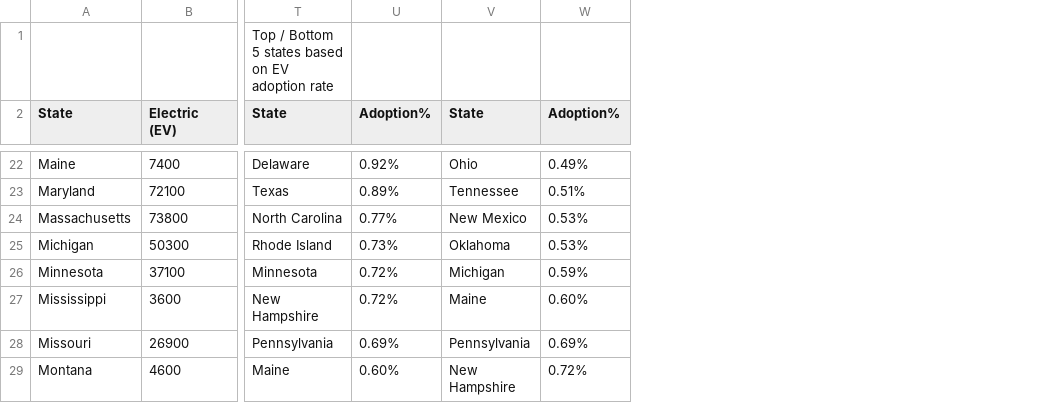
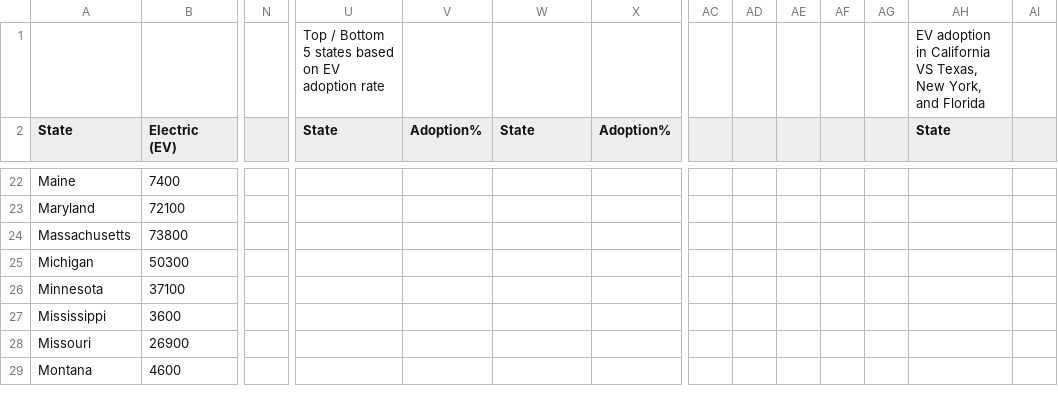
Before and after one commit to Alexandru-Valentin/US-EV-Market_Share_EDA, a CSV file: Excel/Result_verifications.csv, drawn as a sheet; only a part is shown, gaps mark what is left out; addresses are those after the commit; the diff covers the shown part only; the diff names each change by its address in the sheet, - before the commit and + after, or states it on an @@ line.

```diff
--- a/Excel/Result_verifications.csv
+++ b/Excel/Result_verifications.csv
+column N, empty
+column AC, empty
+column AD, empty
+column AE, empty
+column AF, empty
+column AG, empty
+column AH (State), row 1: EV adoption in California VS Texas, New York, and Florida
+column AI, empty
-U22 (State): Delaware
+U22 (State): (empty)
-V22 (Adoption%): 0.92%
+V22 (Adoption%): (empty)
-W22 (State): Ohio
+W22 (State): (empty)
-X22 (Adoption%): 0.49%
+X22 (Adoption%): (empty)
-U23 (State): Texas
+U23 (State): (empty)
-V23 (Adoption%): 0.89%
+V23 (Adoption%): (empty)
-W23 (State): Tennessee
+W23 (State): (empty)
-X23 (Adoption%): 0.51%
+X23 (Adoption%): (empty)
-U24 (State): North Carolina
+U24 (State): (empty)
-V24 (Adoption%): 0.77%
+V24 (Adoption%): (empty)
-W24 (State): New Mexico
+W24 (State): (empty)
-X24:X25 (Adoption%): 0.53%
+X24:X25 (Adoption%): (empty)
-U25 (State): Rhode Island
+U25 (State): (empty)
-V25 (Adoption%): 0.73%
+V25 (Adoption%): (empty)
-W25 (State): Oklahoma
+W25 (State): (empty)
-U26 (State): Minnesota
+U26 (State): (empty)
-V26:V27 (Adoption%): 0.72%
+V26:V27 (Adoption%): (empty)
-W26 (State): Michigan
+W26 (State): (empty)
-X26 (Adoption%): 0.59%
+X26 (Adoption%): (empty)
-U27 (State): New Hampshire
+U27 (State): (empty)
-W27 (State): Maine
+W27 (State): (empty)
-X27 (Adoption%): 0.60%
+X27 (Adoption%): (empty)
-U28 (State): Pennsylvania
+U28 (State): (empty)
-V28 (Adoption%): 0.69%
+V28 (Adoption%): (empty)
-W28 (State): Pennsylvania
+W28 (State): (empty)
-X28 (Adoption%): 0.69%
+X28 (Adoption%): (empty)
-U29 (State): Maine
+U29 (State): (empty)
-V29 (Adoption%): 0.60%
+V29 (Adoption%): (empty)
-W29 (State): New Hampshire
+W29 (State): (empty)
-X29 (Adoption%): 0.72%
+X29 (Adoption%): (empty)
```
Also changed, not shown: 152 edited cells elsewhere in this file, 1 other file.
